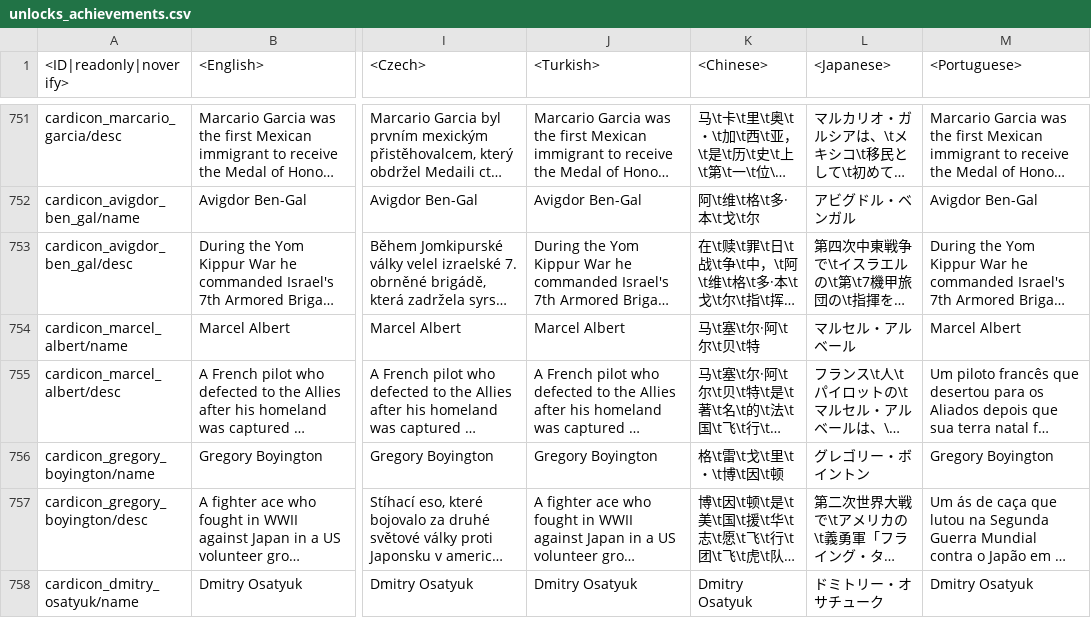
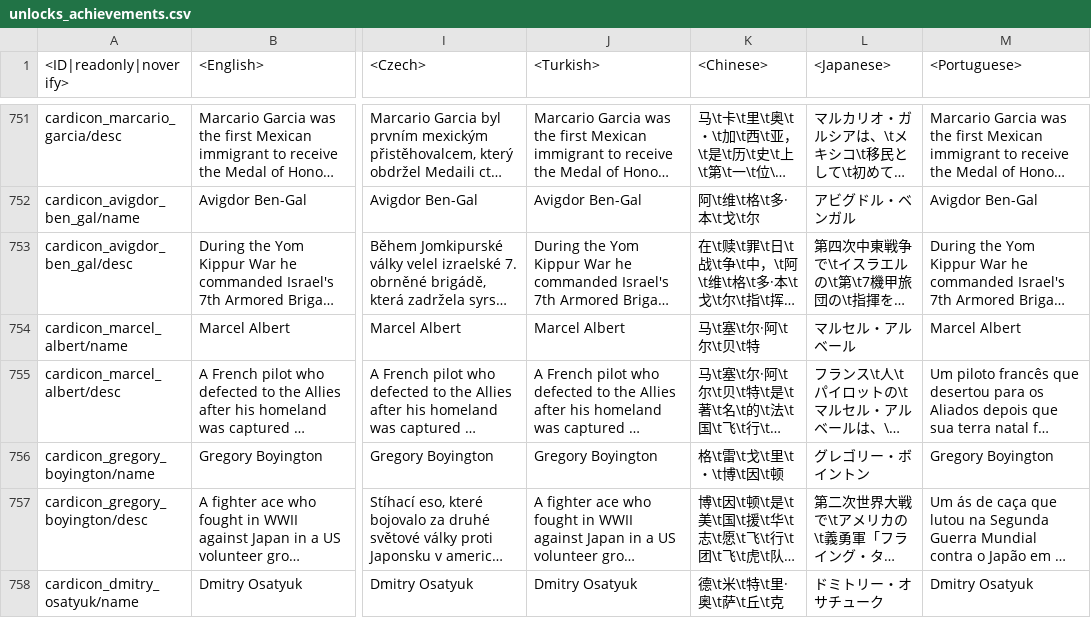
Before and after one commit to Warthunder-Open-Source-Foundation/wt_datamine_extractor, a CSV file: lang/unlocks_achievements.csv, drawn as a sheet; only a part is shown, gaps mark what is left out; long unchanged cells end in …; the diff covers the shown part only; the diff names each change by its address in the sheet, - before the commit and + after, or states it on an @@ line.

```diff
--- a/lang/unlocks_achievements.csv
+++ b/lang/unlocks_achievements.csv
-K758 (<Chinese>): Dmitry Osatyuk
+K758 (<Chinese>): 德\t米\t特\t里·奥\t萨\t丘\t克
```
Also changed, not shown: 9 edited cells elsewhere in this file, lang/menu_multiplayer.csv, lang/missions_versus.csv, 14 other files.
